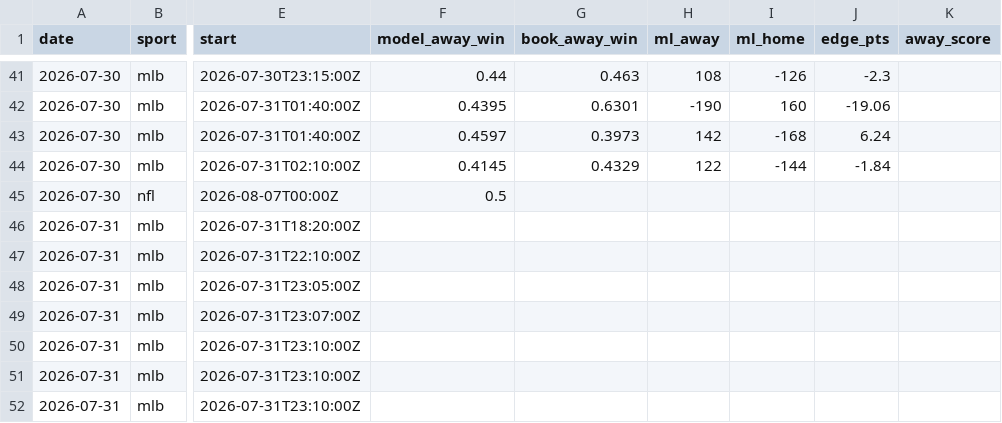
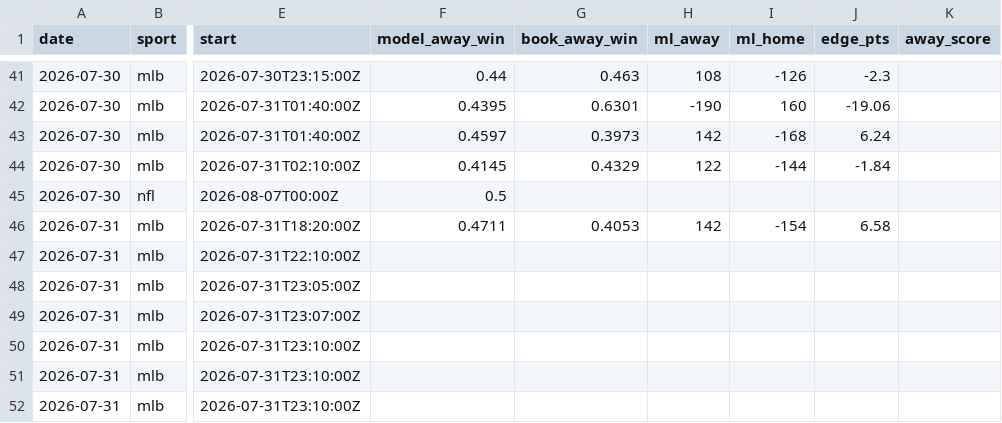
Before and after one commit to Mbennett00/Projections, a CSV file: data/calibration_log.csv, drawn as a sheet; only a part is shown, gaps mark what is left out; the diff names each change by its address in the sheet, - before the commit and + after, or states it on an @@ line.

```diff
--- a/data/calibration_log.csv
+++ b/data/calibration_log.csv
-F46 (model_away_win): (empty)
+F46 (model_away_win): 0.4711
-G46 (book_away_win): (empty)
+G46 (book_away_win): 0.4053
-H46 (ml_away): (empty)
+H46 (ml_away): 142
-I46 (ml_home): (empty)
+I46 (ml_home): -154
-J46 (edge_pts): (empty)
+J46 (edge_pts): 6.58
```
Also changed, not shown: 4 other files.
